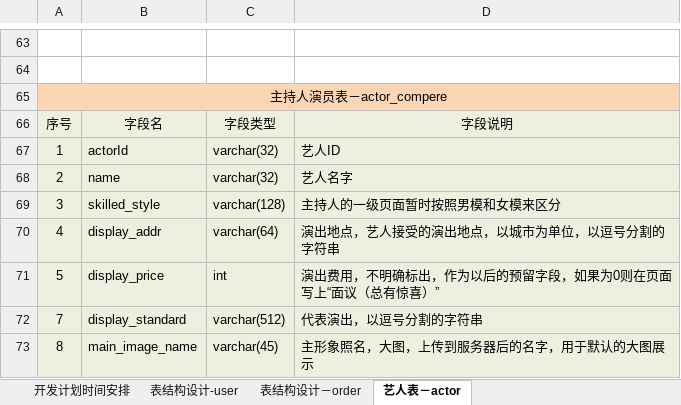
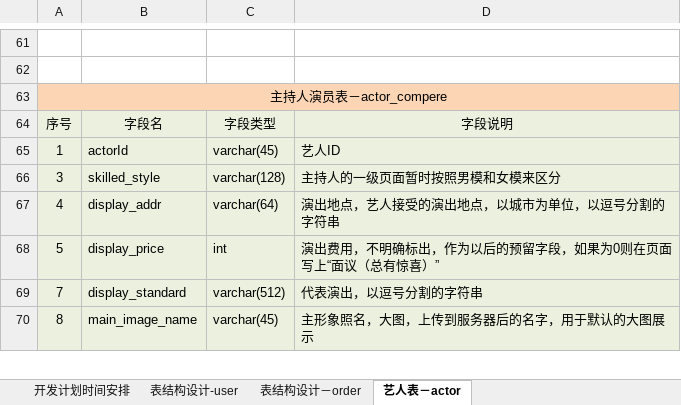
Before and after one commit to HKjournalists/showmecoo, an Excel workbook: showmecoo-web-docs/src/main/resources/设计文档/概要设计/表结构设计.xlsx, sheet 艺人表－actor, drawn as a sheet; only a part is shown, gaps mark what is left out; values as stored, in another font and other column widths than the file's, no borders; removed rows and columns are numbered as before the commit, all else as after; the diff covers the shown part only; the diff names each change by its address in the sheet, - before the commit and + after, or states it on an @@ line.

Commit message:
add actor serious table repository and bo model

```diff
--- a/showmecoo-web-docs/src/main/resources/设计文档/概要设计/表结构设计.xlsx (sheet 艺人表－actor)
+++ b/showmecoo-web-docs/src/main/resources/设计文档/概要设计/表结构设计.xlsx (sheet 艺人表－actor)
-C65: varchar(32)
+C65: varchar(45)
-row 68: 2 | name | varchar(32) | 艺人名字
```
Also changed, not shown: 2 added rows, 4 removed rows and 42 edited cells elsewhere in this sheet, sheet 表结构设计－order, 25 other files.
